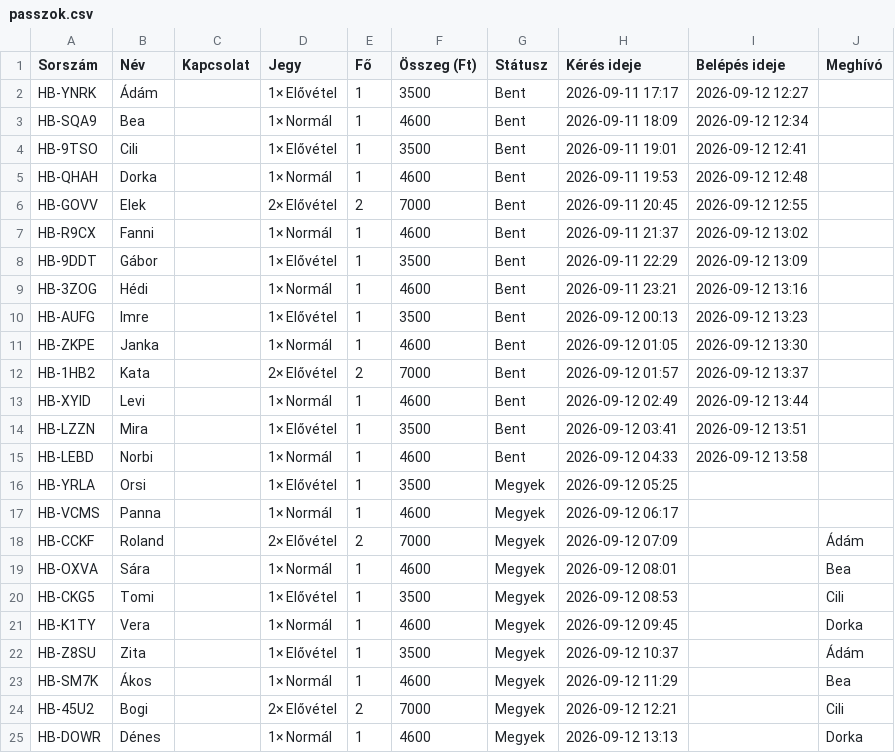
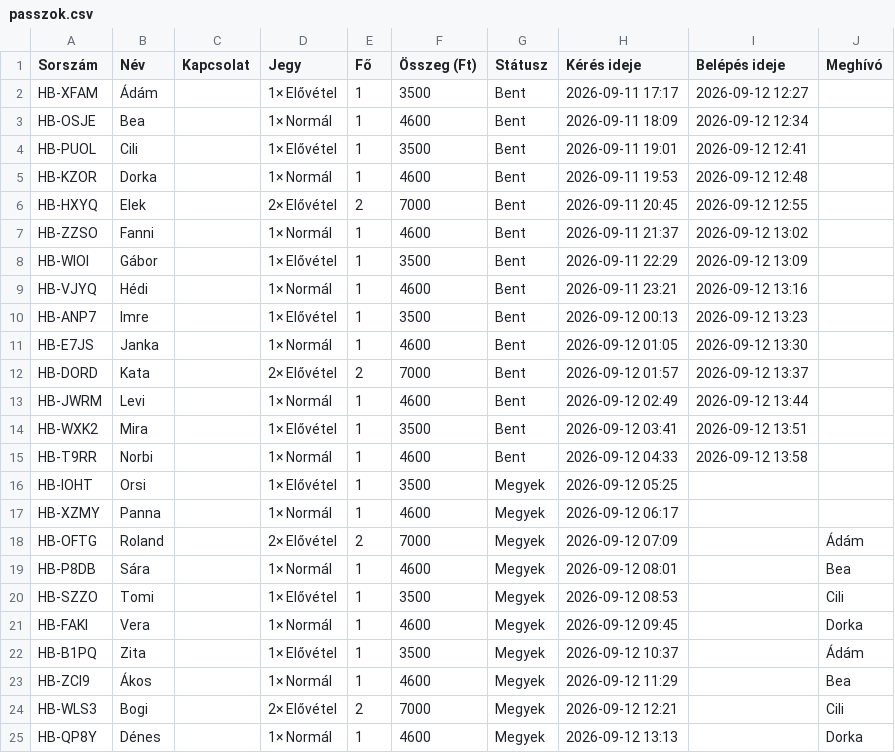
Before and after one commit to LomposLajos/holabuli-web, a CSV file: admin/esemeny/e_techno-hajnal-dobozgyar/passzok.csv, drawn as a sheet.

```diff
--- a/admin/esemeny/e_techno-hajnal-dobozgyar/passzok.csv
+++ b/admin/esemeny/e_techno-hajnal-dobozgyar/passzok.csv
@@ -1,25 +1,25 @@
 Sorszám;Név;Kapcsolat;Jegy;Fő;Összeg (Ft);Státusz;Kérés ideje;Belépés ideje;Meghívó
-HB-YNRK;Ádám;;1× Elővétel;1;3500;Bent;2026-09-11 17:17;2026-09-12 12:27;
-HB-SQA9;Bea;;1× Normál;1;4600;Bent;2026-09-11 18:09;2026-09-12 12:34;
-HB-9TSO;Cili;;1× Elővétel;1;3500;Bent;2026-09-11 19:01;2026-09-12 12:41;
-HB-QHAH;Dorka;;1× Normál;1;4600;Bent;2026-09-11 19:53;2026-09-12 12:48;
-HB-GOVV;Elek;;2× Elővétel;2;7000;Bent;2026-09-11 20:45;2026-09-12 12:55;
-HB-R9CX;Fanni;;1× Normál;1;4600;Bent;2026-09-11 21:37;2026-09-12 13:02;
-HB-9DDT;Gábor;;1× Elővétel;1;3500;Bent;2026-09-11 22:29;2026-09-12 13:09;
-HB-3ZOG;Hédi;;1× Normál;1;4600;Bent;2026-09-11 23:21;2026-09-12 13:16;
-HB-AUFG;Imre;;1× Elővétel;1;3500;Bent;2026-09-12 00:13;2026-09-12 13:23;
-HB-ZKPE;Janka;;1× Normál;1;4600;Bent;2026-09-12 01:05;2026-09-12 13:30;
-HB-1HB2;Kata;;2× Elővétel;2;7000;Bent;2026-09-12 01:57;2026-09-12 13:37;
-HB-XYID;Levi;;1× Normál;1;4600;Bent;2026-09-12 02:49;2026-09-12 13:44;
-HB-LZZN;Mira;;1× Elővétel;1;3500;Bent;2026-09-12 03:41;2026-09-12 13:51;
-HB-LEBD;Norbi;;1× Normál;1;4600;Bent;2026-09-12 04:33;2026-09-12 13:58;
-HB-YRLA;Orsi;;1× Elővétel;1;3500;Megyek;2026-09-12 05:25;;
-HB-VCMS;Panna;;1× Normál;1;4600;Megyek;2026-09-12 06:17;;
-HB-CCKF;Roland;;2× Elővétel;2;7000;Megyek;2026-09-12 07:09;;Ádám
-HB-OXVA;Sára;;1× Normál;1;4600;Megyek;2026-09-12 08:01;;Bea
-HB-CKG5;Tomi;;1× Elővétel;1;3500;Megyek;2026-09-12 08:53;;Cili
-HB-K1TY;Vera;;1× Normál;1;4600;Megyek;2026-09-12 09:45;;Dorka
-HB-Z8SU;Zita;;1× Elővétel;1;3500;Megyek;2026-09-12 10:37;;Ádám
-HB-SM7K;Ákos;;1× Normál;1;4600;Megyek;2026-09-12 11:29;;Bea
-HB-45U2;Bogi;;2× Elővétel;2;7000;Megyek;2026-09-12 12:21;;Cili
-HB-DOWR;Dénes;;1× Normál;1;4600;Megyek;2026-09-12 13:13;;Dorka
+HB-XFAM;Ádám;;1× Elővétel;1;3500;Bent;2026-09-11 17:17;2026-09-12 12:27;
+HB-OSJE;Bea;;1× Normál;1;4600;Bent;2026-09-11 18:09;2026-09-12 12:34;
+HB-PUOL;Cili;;1× Elővétel;1;3500;Bent;2026-09-11 19:01;2026-09-12 12:41;
+HB-KZOR;Dorka;;1× Normál;1;4600;Bent;2026-09-11 19:53;2026-09-12 12:48;
+HB-HXYQ;Elek;;2× Elővétel;2;7000;Bent;2026-09-11 20:45;2026-09-12 12:55;
+HB-ZZSO;Fanni;;1× Normál;1;4600;Bent;2026-09-11 21:37;2026-09-12 13:02;
+HB-WIOI;Gábor;;1× Elővétel;1;3500;Bent;2026-09-11 22:29;2026-09-12 13:09;
+HB-VJYQ;Hédi;;1× Normál;1;4600;Bent;2026-09-11 23:21;2026-09-12 13:16;
+HB-ANP7;Imre;;1× Elővétel;1;3500;Bent;2026-09-12 00:13;2026-09-12 13:23;
+HB-E7JS;Janka;;1× Normál;1;4600;Bent;2026-09-12 01:05;2026-09-12 13:30;
+HB-DORD;Kata;;2× Elővétel;2;7000;Bent;2026-09-12 01:57;2026-09-12 13:37;
+HB-JWRM;Levi;;1× Normál;1;4600;Bent;2026-09-12 02:49;2026-09-12 13:44;
+HB-WXK2;Mira;;1× Elővétel;1;3500;Bent;2026-09-12 03:41;2026-09-12 13:51;
+HB-T9RR;Norbi;;1× Normál;1;4600;Bent;2026-09-12 04:33;2026-09-12 13:58;
+HB-IOHT;Orsi;;1× Elővétel;1;3500;Megyek;2026-09-12 05:25;;
+HB-XZMY;Panna;;1× Normál;1;4600;Megyek;2026-09-12 06:17;;
+HB-OFTG;Roland;;2× Elővétel;2;7000;Megyek;2026-09-12 07:09;;Ádám
+HB-P8DB;Sára;;1× Normál;1;4600;Megyek;2026-09-12 08:01;;Bea
+HB-SZZO;Tomi;;1× Elővétel;1;3500;Megyek;2026-09-12 08:53;;Cili
+HB-FAKI;Vera;;1× Normál;1;4600;Megyek;2026-09-12 09:45;;Dorka
+HB-B1PQ;Zita;;1× Elővétel;1;3500;Megyek;2026-09-12 10:37;;Ádám
+HB-ZCI9;Ákos;;1× Normál;1;4600;Megyek;2026-09-12 11:29;;Bea
+HB-WLS3;Bogi;;2× Elővétel;2;7000;Megyek;2026-09-12 12:21;;Cili
+HB-QP8Y;Dénes;;1× Normál;1;4600;Megyek;2026-09-12 13:13;;Dorka
```
Also changed, not shown: admin/esemeny/e_nyitobuli-pincefeny/passzok.csv, 40 other files.
